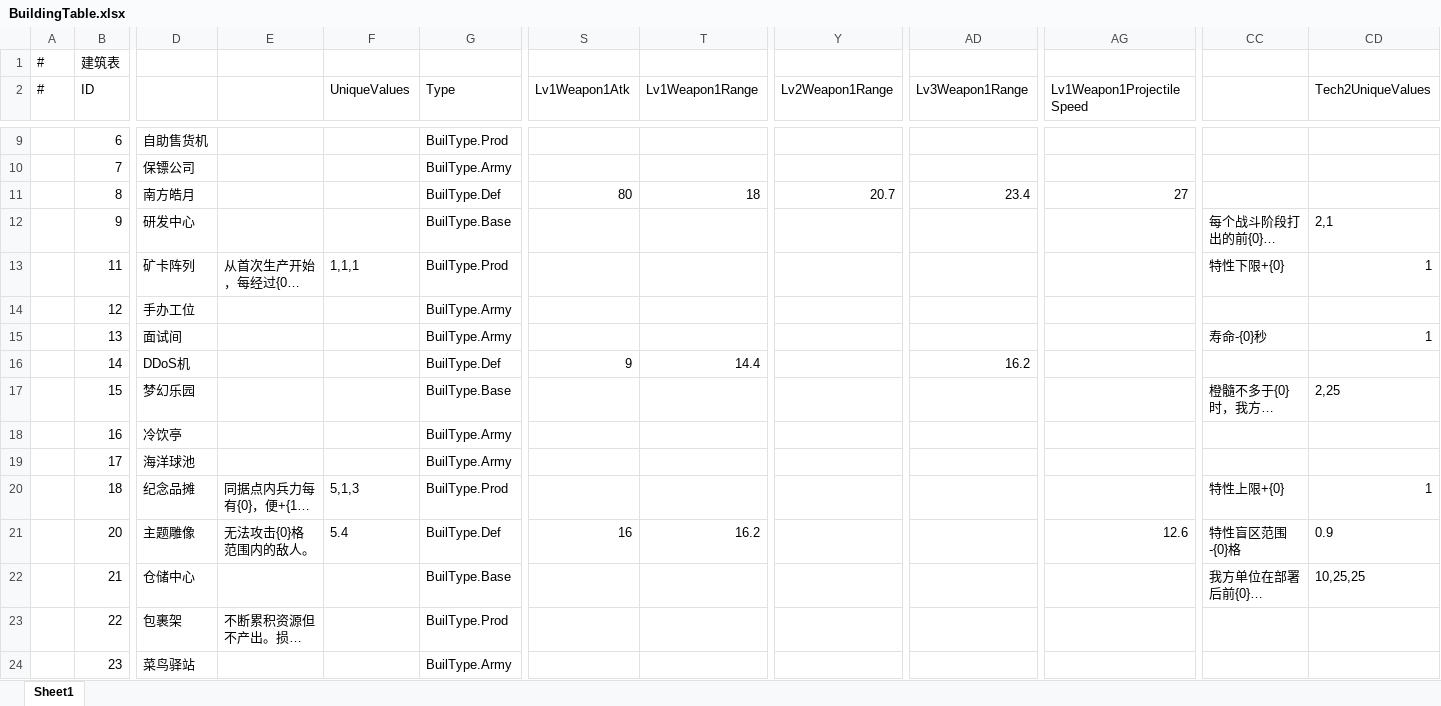
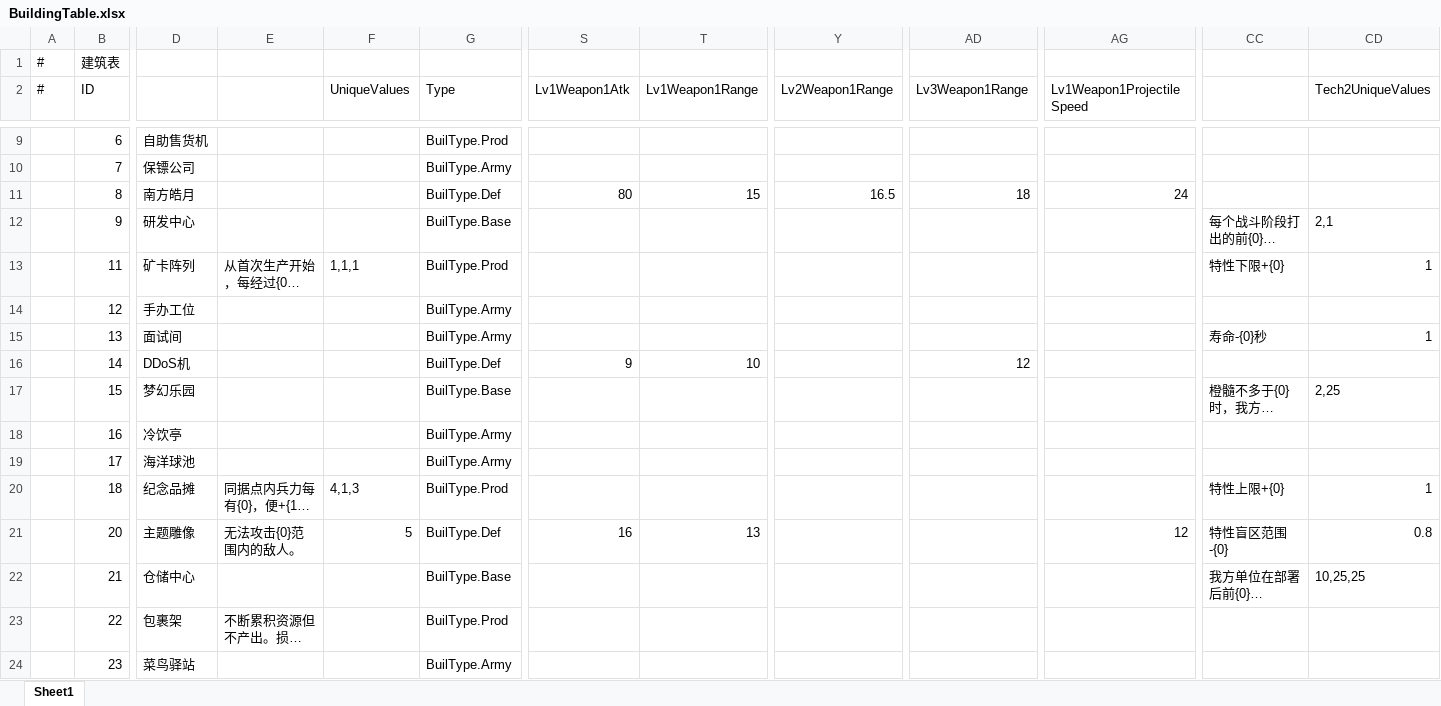
Before and after one commit to Neilander/GF_X, an Excel workbook: AAAGameData/DataTables/Build/BuildingTable.xlsx, sheet Sheet1, drawn as a sheet; only a part is shown, gaps mark what is left out; long unchanged cells end in …; values as stored, in another font and other column widths than the file's, no borders; the diff covers the shown part only; the diff names each change by its address in the sheet, - before the commit and + after, or states it on an @@ line.

```diff
--- a/AAAGameData/DataTables/Build/BuildingTable.xlsx (sheet Sheet1)
+++ b/AAAGameData/DataTables/Build/BuildingTable.xlsx (sheet Sheet1)
-T11 (Lv1Weapon1Range): 18
+T11 (Lv1Weapon1Range): 15
-Y11 (Lv2Weapon1Range): 20.7
+Y11 (Lv2Weapon1Range): 16.5
-AD11 (Lv3Weapon1Range): 23.4
+AD11 (Lv3Weapon1Range): 18
-AG11 (Lv1Weapon1ProjectileSpeed): 27
+AG11 (Lv1Weapon1ProjectileSpeed): 24
-T16 (Lv1Weapon1Range): 14.4
+T16 (Lv1Weapon1Range): 10
-AD16 (Lv3Weapon1Range): 16.2
+AD16 (Lv3Weapon1Range): 12
-F20 (UniqueValues): 5,1,3
+F20 (UniqueValues): 4,1,3
-E21: 无法攻击{0}格范围内的敌人。
+E21: 无法攻击{0}范围内的敌人。
-F21 (UniqueValues): 5.4
+F21 (UniqueValues): 5
-T21 (Lv1Weapon1Range): 16.2
+T21 (Lv1Weapon1Range): 13
-AG21 (Lv1Weapon1ProjectileSpeed): 12.6
+AG21 (Lv1Weapon1ProjectileSpeed): 12
-CC21: 特性盲区范围-{0}格
+CC21: 特性盲区范围-{0}
-CD21 (Tech2UniqueValues): 0.9
+CD21 (Tech2UniqueValues): 0.8
```
Also changed, not shown: 45 edited cells elsewhere in this sheet, AAAGameData/DataTables/CharacterDataDetail.xlsx, AAAGameData/DataTables/Hero/KeepsakeTable.xlsx, 55 other files.
